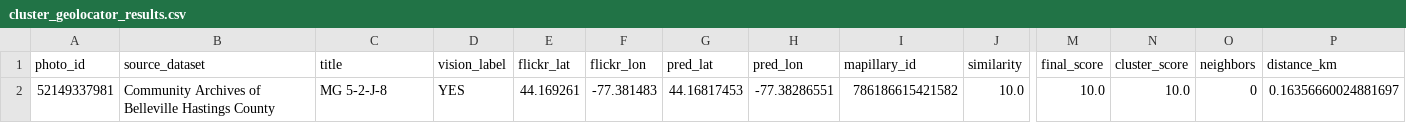
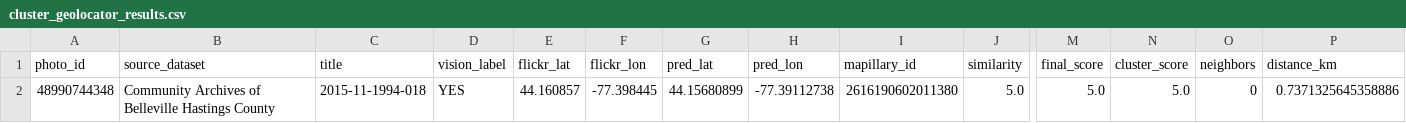
Before and after one commit to kimoal276/flickr-project, a CSV file: downloads/cluster_geolocator_results.csv, drawn as a sheet; only a part is shown, gaps mark what is left out; removed rows and columns are numbered as before the commit, all else as after; rows hold the shown columns only; the diff names each change by its address in the sheet, - before the commit and + after, or states it on an @@ line.

```diff
--- a/downloads/cluster_geolocator_results.csv
+++ b/downloads/cluster_geolocator_results.csv
-row 2: 52149337981 | Community Archives of Belleville Hastings County | MG 5-2-J-8 | YES | 44.169261 | -77.381483 | 44.16817453 | -77.38286551 | 786186615421582 | 10.0 | 10.0 | 10.0 | 0 | 0.16356660024881697
+row 2: 48990744348 | Community Archives of Belleville Hastings County | 2015-11-1994-018 | YES | 44.160857 | -77.398445 | 44.15680899 | -77.39112738 | 2616190602011380 | 5.0 | 5.0 | 5.0 | 0 | 0.7371325645358886
```
Also changed, not shown: 10 other files.
